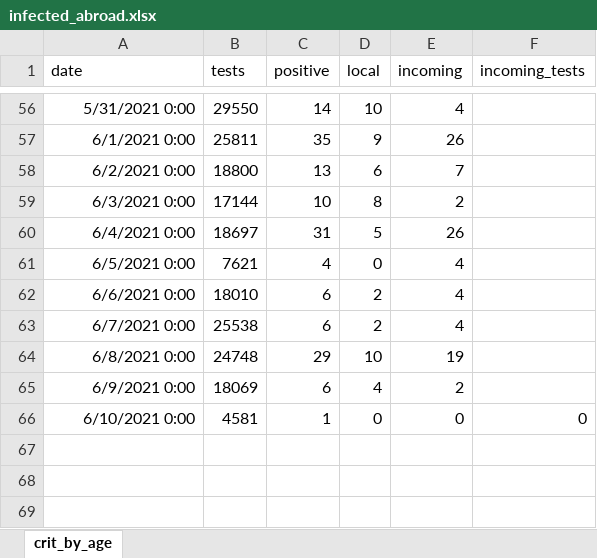
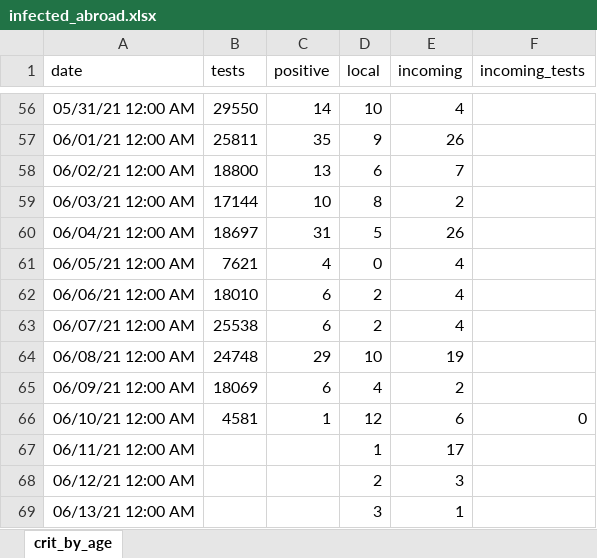
Before and after one commit to yuval-harpaz/covid-19-israel-matlab, an Excel workbook: data/Israel/infected_abroad.xlsx, sheet crit_by_age, drawn as a sheet; only a part is shown, gaps mark what is left out; values as stored, in another font and other column widths than the file's, no borders; the diff covers the shown part only; the diff names each change by its address in the sheet, - before the commit and + after, or states it on an @@ line.

```diff
--- a/data/Israel/infected_abroad.xlsx (sheet crit_by_age)
+++ b/data/Israel/infected_abroad.xlsx (sheet crit_by_age)
-A56 (date): 5/31/2021 0:00
+A56 (date): 05/31/21 12:00 AM
-A57 (date): 6/1/2021 0:00
+A57 (date): 06/01/21 12:00 AM
-A58 (date): 6/2/2021 0:00
+A58 (date): 06/02/21 12:00 AM
-A59 (date): 6/3/2021 0:00
+A59 (date): 06/03/21 12:00 AM
-A60 (date): 6/4/2021 0:00
+A60 (date): 06/04/21 12:00 AM
-A61 (date): 6/5/2021 0:00
+A61 (date): 06/05/21 12:00 AM
-A62 (date): 6/6/2021 0:00
+A62 (date): 06/06/21 12:00 AM
-A63 (date): 6/7/2021 0:00
+A63 (date): 06/07/21 12:00 AM
-A64 (date): 6/8/2021 0:00
+A64 (date): 06/08/21 12:00 AM
-A65 (date): 6/9/2021 0:00
+A65 (date): 06/09/21 12:00 AM
-A66 (date): 6/10/2021 0:00
+A66 (date): 06/10/21 12:00 AM
-D66 (local): 0
+D66 (local): 12
-E66 (incoming): 0
+E66 (incoming): 6
+row 67: 06/11/21 12:00 AM |  |  | 1 | 17
+row 68: 06/12/21 12:00 AM |  |  | 2 | 3
+row 69: 06/13/21 12:00 AM |  |  | 3 | 1
```
Also changed, not shown: 54 edited cells elsewhere in this sheet, 12 other files.
